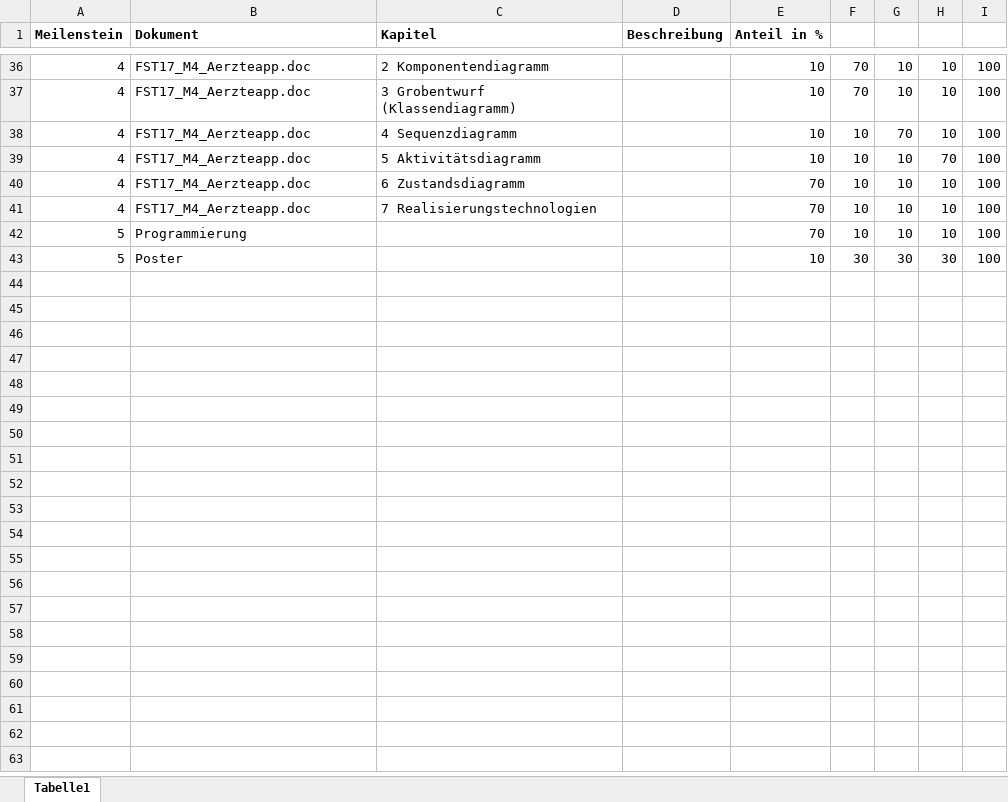
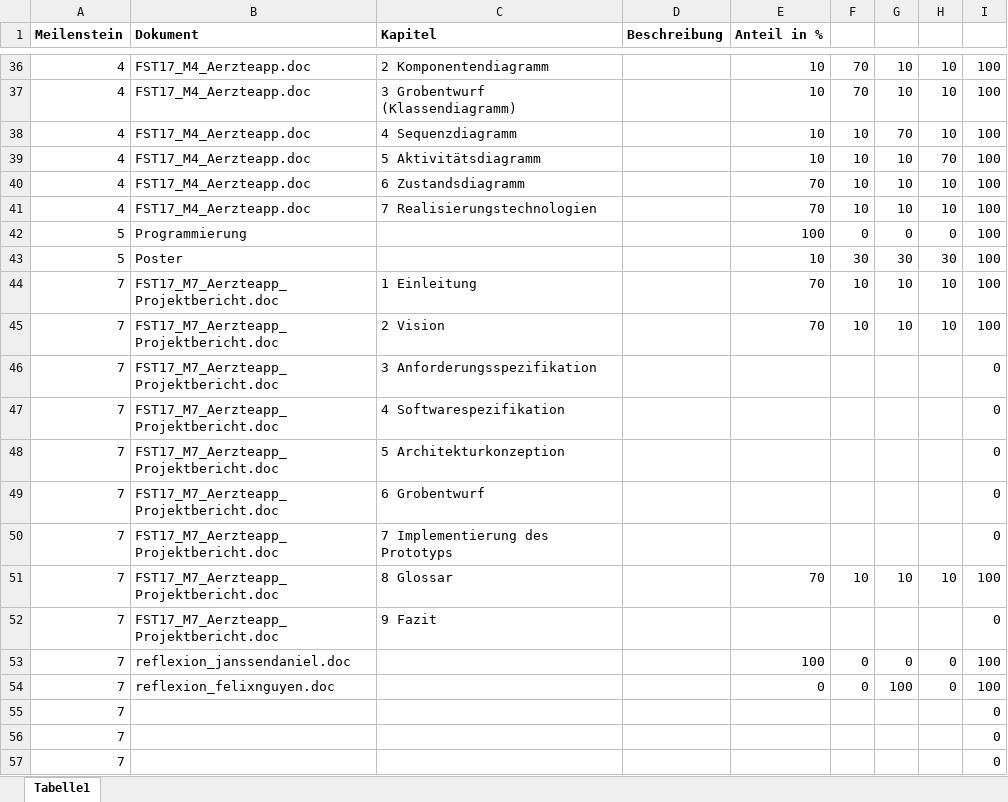
Before and after one commit to DanielJanssen/doctorcalendar, an Excel workbook: documentation/Portfolioüberblick-Anteile.xlsx, sheet Tabelle1, drawn as a sheet; only a part is shown, gaps mark what is left out; values as stored, in another font and other column widths than the file's, no borders; the diff names each change by its address in the sheet, - before the commit and + after, or states it on an @@ line.

```diff
--- a/documentation/Portfolioüberblick-Anteile.xlsx (sheet Tabelle1)
+++ b/documentation/Portfolioüberblick-Anteile.xlsx (sheet Tabelle1)
-E42 (Anteil in %): 70
+E42 (Anteil in %): 100
-F42: 10
+F42: 0
-G42: 10
+G42: 0
-H42: 10
+H42: 0
+row 44: 7 | FST17_M7_Aerzteapp_Projektbericht.doc | 1 Einleitung |  | 70 | 10 | 10 | 10 | 100
+row 45: 7 | FST17_M7_Aerzteapp_Projektbericht.doc | 2 Vision |  | 70 | 10 | 10 | 10 | 100
+row 46: 7 | FST17_M7_Aerzteapp_Projektbericht.doc | 3 Anforderungsspezifikation |  |  |  |  |  | 0
+row 47: 7 | FST17_M7_Aerzteapp_Projektbericht.doc | 4 Softwarespezifikation |  |  |  |  |  | 0
+row 48: 7 | FST17_M7_Aerzteapp_Projektbericht.doc | 5 Architekturkonzeption |  |  |  |  |  | 0
+row 49: 7 | FST17_M7_Aerzteapp_Projektbericht.doc | 6 Grobentwurf |  |  |  |  |  | 0
+row 50: 7 | FST17_M7_Aerzteapp_Projektbericht.doc | 7 Implementierung des Prototyps |  |  |  |  |  | 0
+row 51: 7 | FST17_M7_Aerzteapp_Projektbericht.doc | 8 Glossar |  | 70 | 10 | 10 | 10 | 100
+row 52: 7 | FST17_M7_Aerzteapp_Projektbericht.doc | 9 Fazit |  |  |  |  |  | 0
+row 53: 7 | reflexion_janssendaniel.doc |  |  | 100 | 0 | 0 | 0 | 100
+row 54: 7 | reflexion_felixnguyen.doc |  |  | 0 | 0 | 100 | 0 | 100
+row 55: 7 |  |  |  |  |  |  |  | 0
+row 56: 7 |  |  |  |  |  |  |  | 0
+row 57: 7 |  |  |  |  |  |  |  | 0
```
Also changed, not shown: 3 other files.
